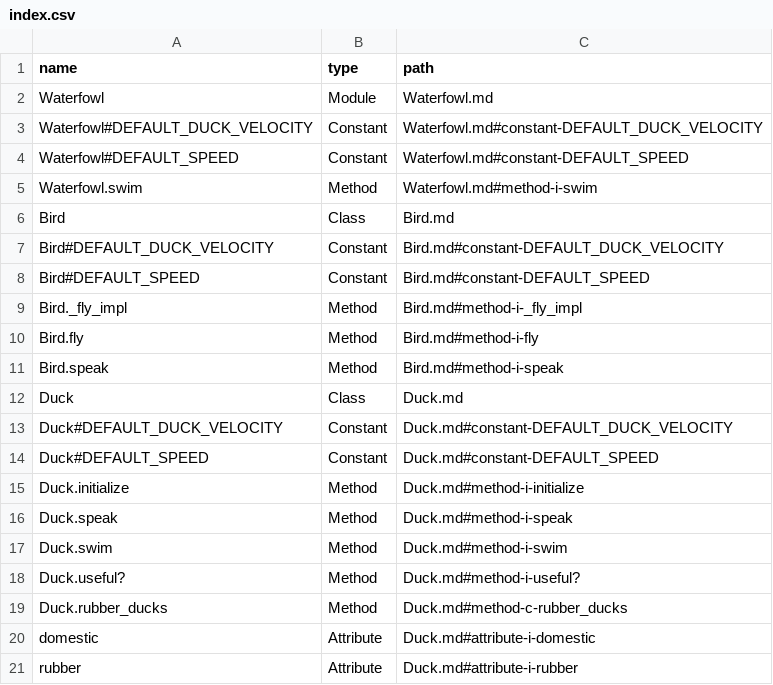
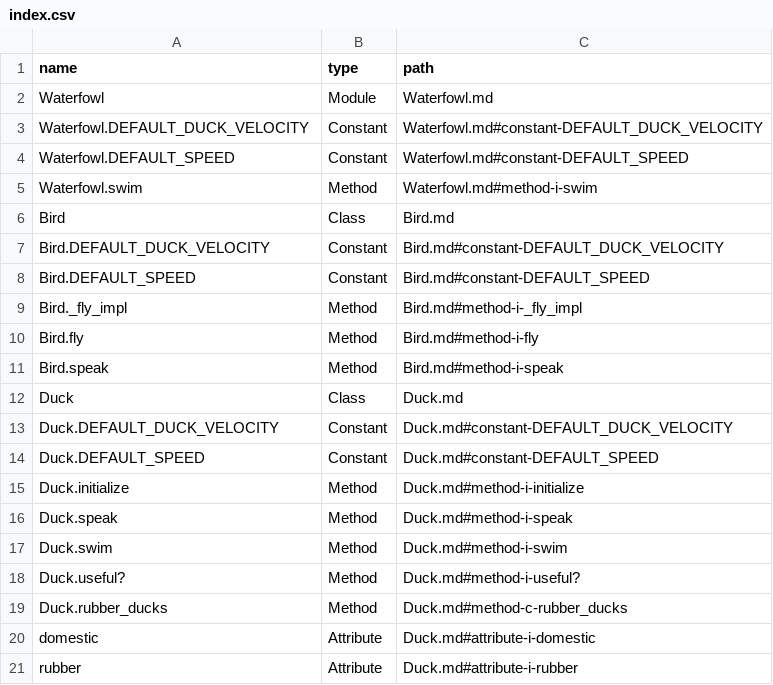
Before and after one commit to skatkov/yard-markdown, a CSV file: example/index.csv, drawn as a sheet.

```diff
--- a/example/index.csv
+++ b/example/index.csv
@@ -2,8 +2,8 @@ name,type,path
 Waterfowl,Module,Waterfowl.md
-Waterfowl#DEFAULT_DUCK_VELOCITY,Constant,Waterfowl.md#constant-DEFAULT_DUCK_VELOCITY
-Waterfowl#DEFAULT_SPEED,Constant,Waterfowl.md#constant-DEFAULT_SPEED
+Waterfowl.DEFAULT_DUCK_VELOCITY,Constant,Waterfowl.md#constant-DEFAULT_DUCK_VELOCITY
+Waterfowl.DEFAULT_SPEED,Constant,Waterfowl.md#constant-DEFAULT_SPEED
 Waterfowl.swim,Method,Waterfowl.md#method-i-swim
 Bird,Class,Bird.md
-Bird#DEFAULT_DUCK_VELOCITY,Constant,Bird.md#constant-DEFAULT_DUCK_VELOCITY
-Bird#DEFAULT_SPEED,Constant,Bird.md#constant-DEFAULT_SPEED
+Bird.DEFAULT_DUCK_VELOCITY,Constant,Bird.md#constant-DEFAULT_DUCK_VELOCITY
+Bird.DEFAULT_SPEED,Constant,Bird.md#constant-DEFAULT_SPEED
 Bird._fly_impl,Method,Bird.md#method-i-_fly_impl
@@ -12,4 +12,4 @@ Bird.speak,Method,Bird.md#method-i-speak
 Duck,Class,Duck.md
-Duck#DEFAULT_DUCK_VELOCITY,Constant,Duck.md#constant-DEFAULT_DUCK_VELOCITY
-Duck#DEFAULT_SPEED,Constant,Duck.md#constant-DEFAULT_SPEED
+Duck.DEFAULT_DUCK_VELOCITY,Constant,Duck.md#constant-DEFAULT_DUCK_VELOCITY
+Duck.DEFAULT_SPEED,Constant,Duck.md#constant-DEFAULT_SPEED
 Duck.initialize,Method,Duck.md#method-i-initialize
```
Also changed, not shown: 7 other files.
